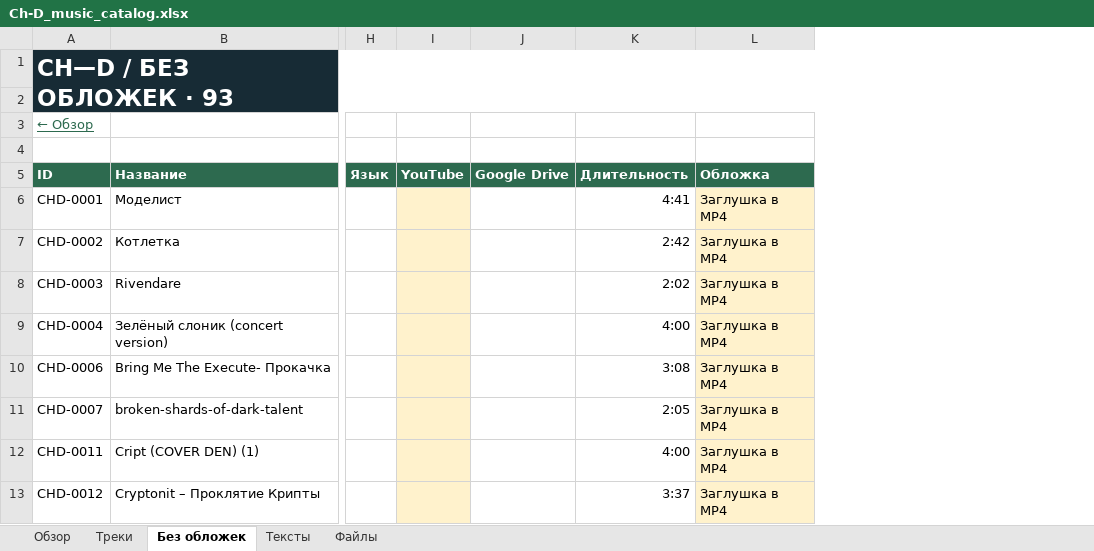
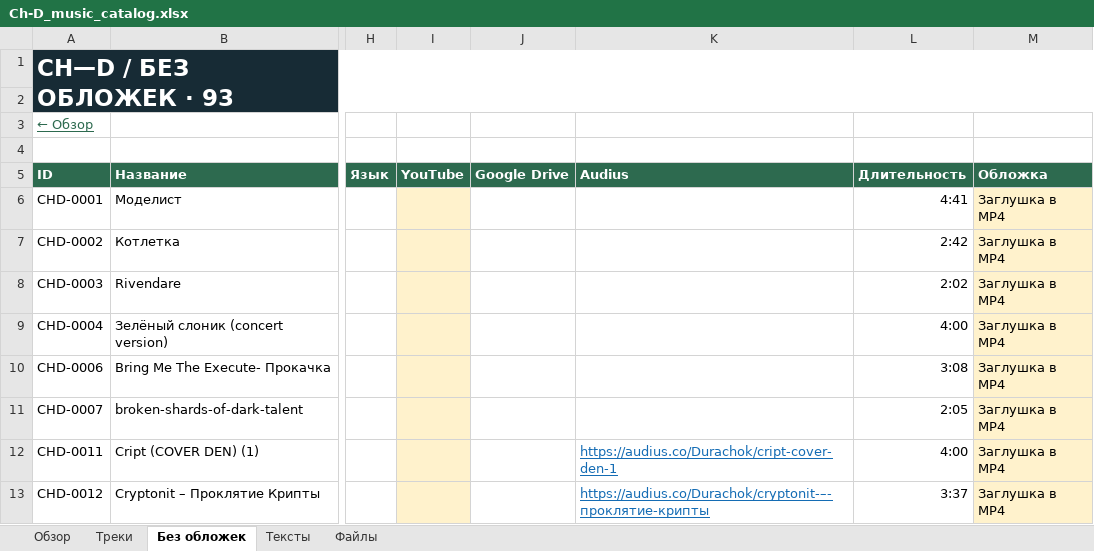
Before and after one commit to Astello-Archivist/Amanda_Neuromantova, an Excel workbook: Ch-D_music_catalog.xlsx, sheet Без обложек, drawn as a sheet; only a part is shown, gaps mark what is left out; values as stored, in another font and other column widths than the file's, no borders; table styles not drawn; the diff names each change by its address in the sheet, - before the commit and + after, or states it on an @@ line.

Commit message:
Add 101 Audius links verified by track names and duration; refresh catalog and Excel

```diff
--- a/Ch-D_music_catalog.xlsx (sheet Без обложек)
+++ b/Ch-D_music_catalog.xlsx (sheet Без обложек)
+column K (Audius), rows 12-13: https://audius.co/Durachok/cript-cover-den-1 | https://audius.co/Durachok/cryptonit-–-проклятие-крипты
```
Also changed, not shown: sheet Обзор, sheet Треки, Ch-D_music_catalog_updated.xlsx, 9 other files.
